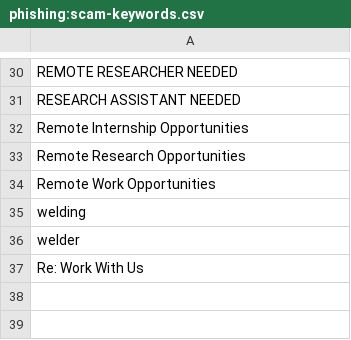
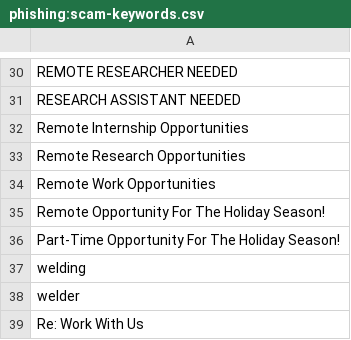
Before and after one commit to OberAlex/HuntingList, a CSV file: phishing:scam-keywords.csv, drawn as a sheet; only a part is shown, gaps mark what is left out; the diff names each change by its address in the sheet, - before the commit and + after, or states it on an @@ line.

Commit message:
Update phishing:scam-keywords.csv

```diff
--- a/phishing:scam-keywords.csv
+++ b/phishing:scam-keywords.csv
+row 35: Remote Opportunity For The Holiday Season!
+row 36: Part-Time Opportunity For The Holiday Season!
```
